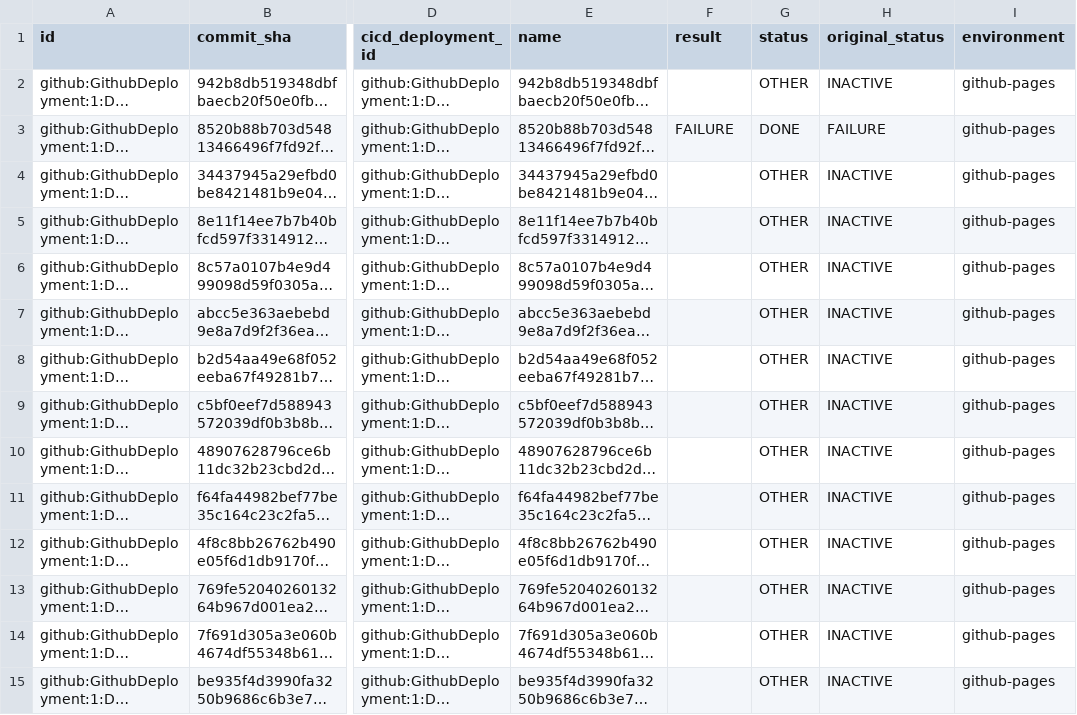
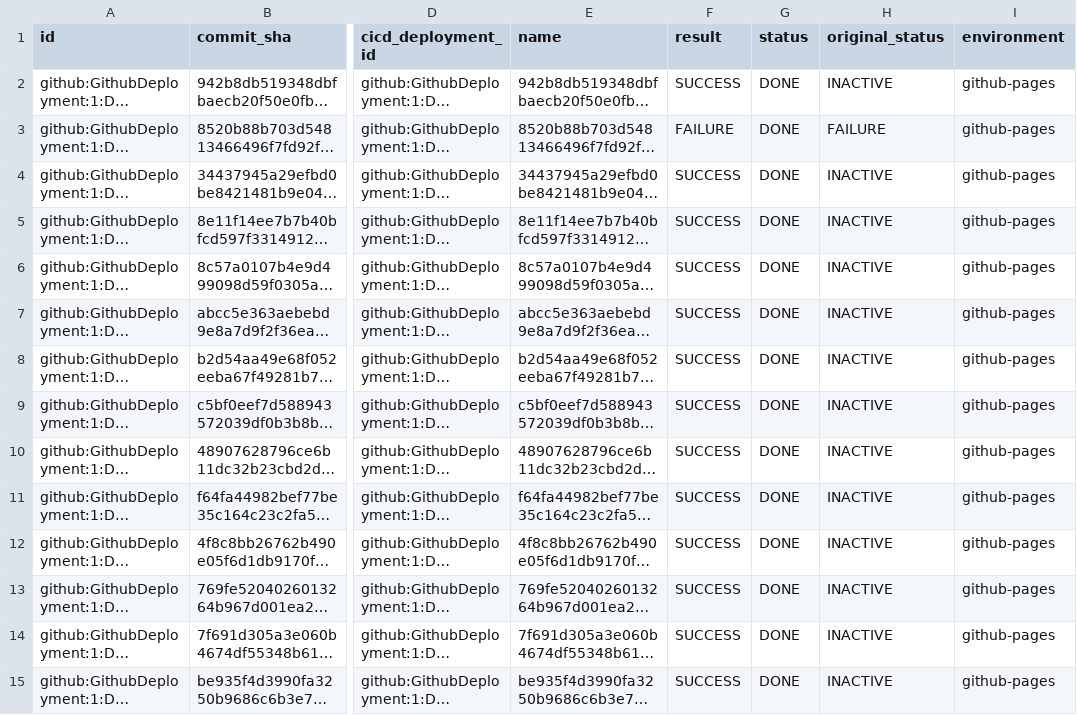
Before and after one commit to apache/incubator-devlake, a CSV file: backend/plugins/github/e2e/snapshot_tables/cicd_deployment_commits.csv, drawn as a sheet; only a part is shown, gaps mark what is left out; long unchanged cells end in …; the diff covers the shown part only; the diff names each change by its address in the sheet, - before the commit and + after, or states it on an @@ line.

Commit message:
fix: github deployment status active and inactive should be treated as success (#6873)

```diff
--- a/backend/plugins/github/e2e/snapshot_tables/cicd_deployment_commits.csv
+++ b/backend/plugins/github/e2e/snapshot_tables/cicd_deployment_commits.csv
-F2 (result): (empty)
+F2 (result): SUCCESS
-G2 (status): OTHER
+G2 (status): DONE
-F4:F15 (result): (empty)
+F4:F15 (result): SUCCESS
-G4:G15 (status): OTHER
+G4:G15 (status): DONE
```
Also changed, not shown: 168 edited cells elsewhere in this file, backend/plugins/github/e2e/snapshot_tables/cicd_deployments.csv, 1 other file.
